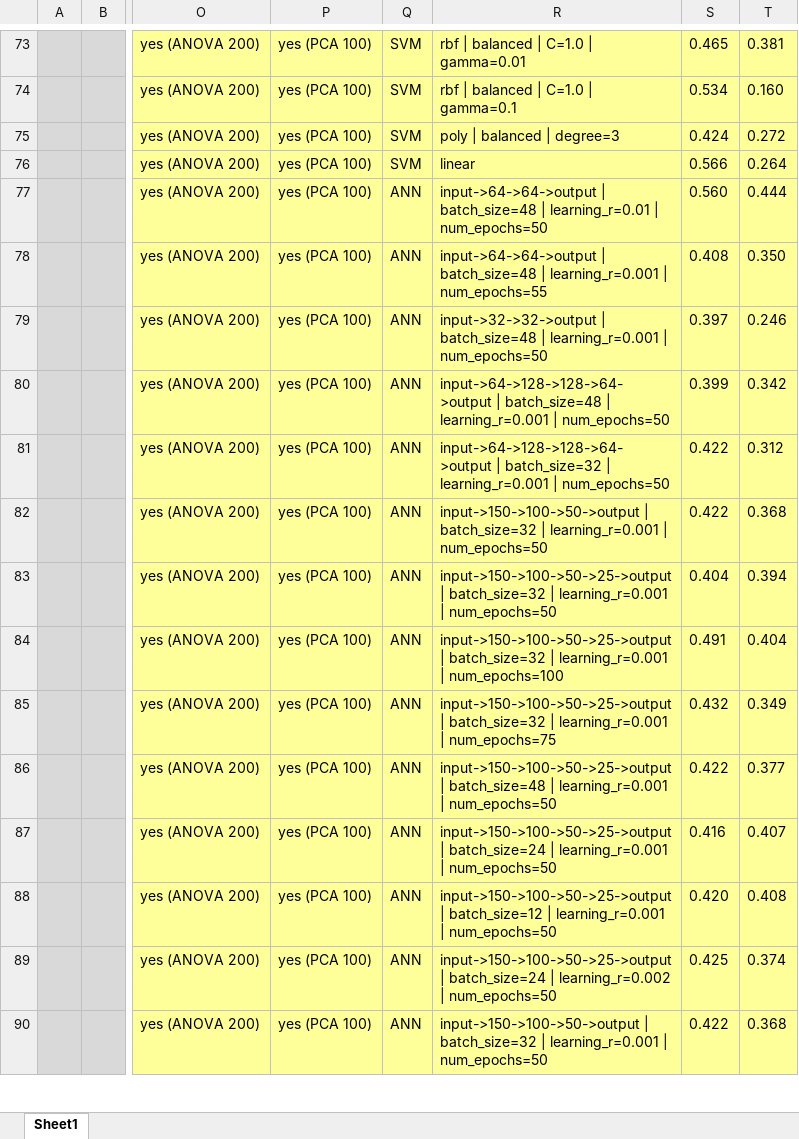
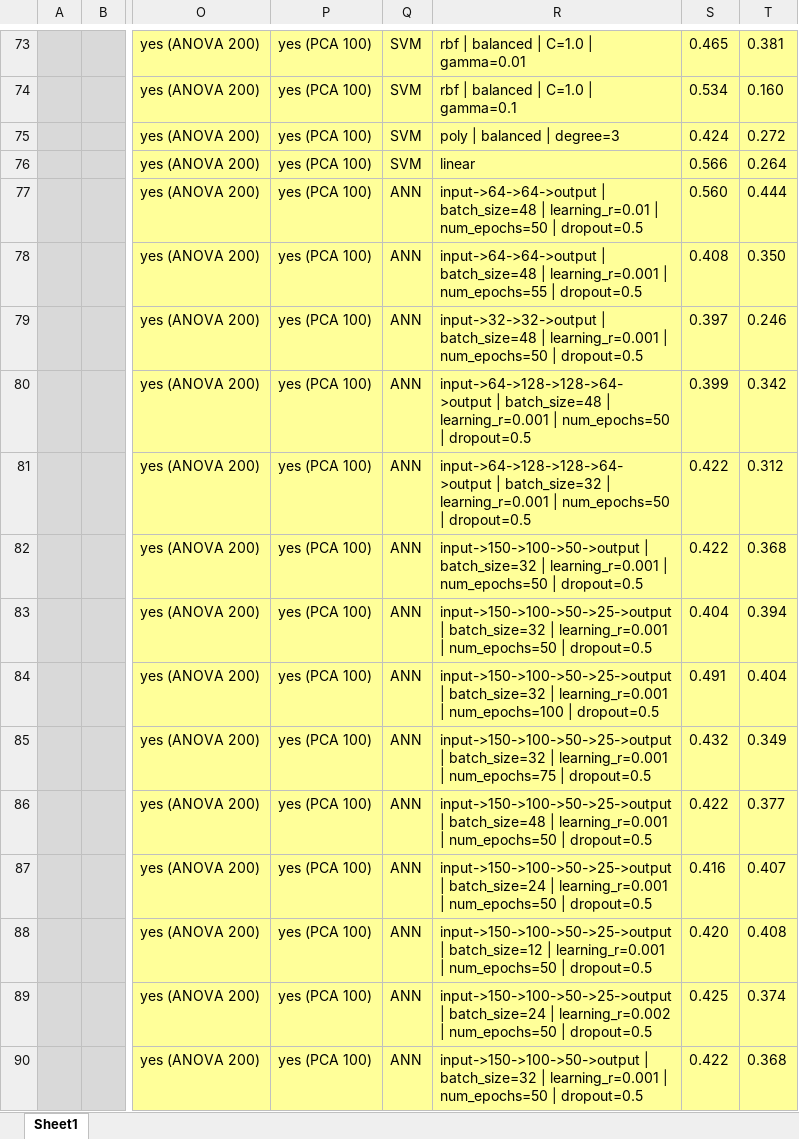
Before and after one commit to bohrges/DAA, an Excel workbook: results_clean.xlsx, sheet Sheet1, drawn as a sheet; only a part is shown, gaps mark what is left out; values as stored, in another font and other column widths than the file's, no borders; the diff covers the shown part only; the diff names each change by its address in the sheet, - before the commit and + after, or states it on an @@ line.

Commit message:
more results 21

```diff
--- a/results_clean.xlsx (sheet Sheet1)
+++ b/results_clean.xlsx (sheet Sheet1)
-R77: …| num_epochs=50
+R77: …| num_epochs=50 | dropout=0.5
-R78: …| num_epochs=55
+R78: …| num_epochs=55 | dropout=0.5
-R79: …| num_epochs=50
+R79: …| num_epochs=50 | dropout=0.5
-R80: …| num_epochs=50
+R80: …| num_epochs=50 | dropout=0.5
-R81: …| num_epochs=50
+R81: …| num_epochs=50 | dropout=0.5
-R82: …| num_epochs=50
+R82: …| num_epochs=50 | dropout=0.5
-R83: …| num_epochs=50
+R83: …| num_epochs=50 | dropout=0.5
-R84: …| num_epochs=100
+R84: …| num_epochs=100 | dropout=0.5
-R85: …| num_epochs=75
+R85: …| num_epochs=75 | dropout=0.5
-R86: …| num_epochs=50
+R86: …| num_epochs=50 | dropout=0.5
-R87: …| num_epochs=50
+R87: …| num_epochs=50 | dropout=0.5
-R88: …| num_epochs=50
+R88: …| num_epochs=50 | dropout=0.5
-R89: …| num_epochs=50
+R89: …| num_epochs=50 | dropout=0.5
-R90: …| num_epochs=50
+R90: …| num_epochs=50 | dropout=0.5
```
Also changed, not shown: 8 added rows and 8 edited cells elsewhere in this sheet, 14 other files.
